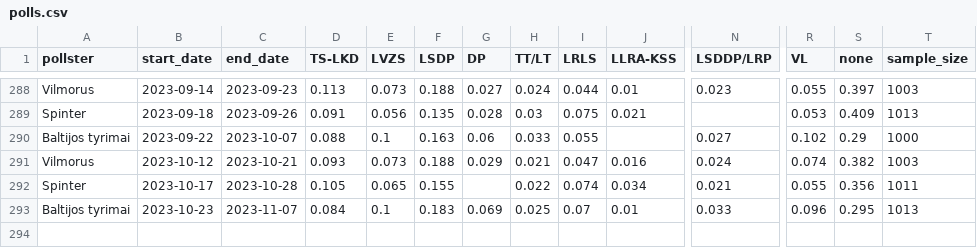
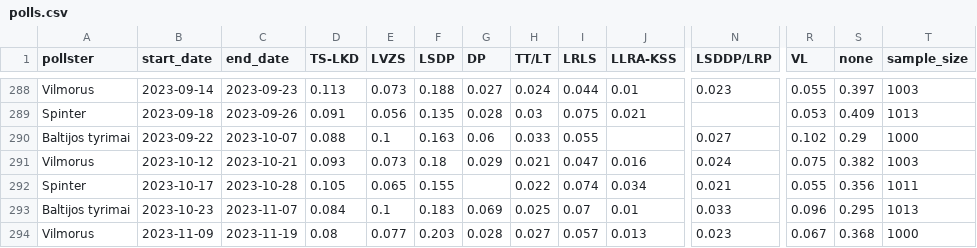
Before and after one commit to bucaneer/lt-reitingai, a CSV file: polls.csv, drawn as a sheet; only a part is shown, gaps mark what is left out; rows hold the shown columns only; the diff names each change by its address in the sheet, - before the commit and + after, or states it on an @@ line.

Commit message:
update: +1 poll

```diff
--- a/polls.csv
+++ b/polls.csv
-F291 (LSDP): 0.188
+F291 (LSDP): 0.18
-R291 (VL): 0.074
+R291 (VL): 0.075
+row 294: Vilmorus | 2023-11-09 | 2023-11-19 | 0.08 | 0.077 | 0.203 | 0.028 | 0.027 | 0.057 | 0.013 | 0.023 | 0.067 | 0.368 | 1000
```
Also changed, not shown: _output/model-latest.csv, 3 other files.
